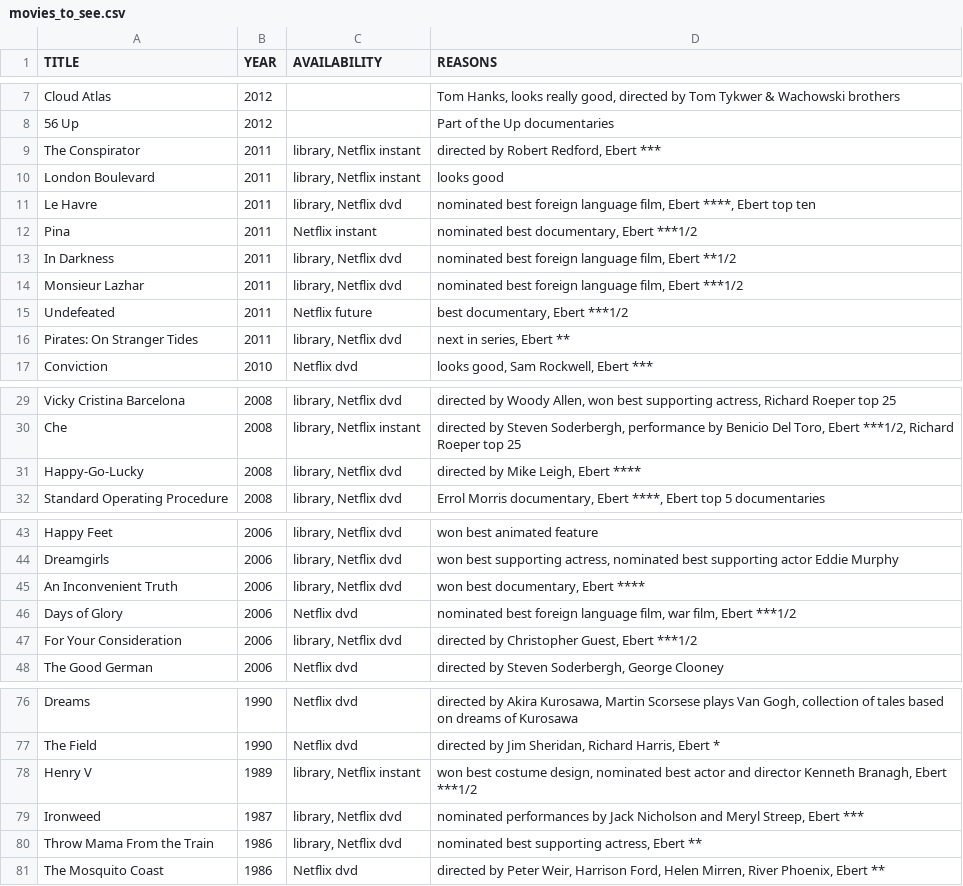
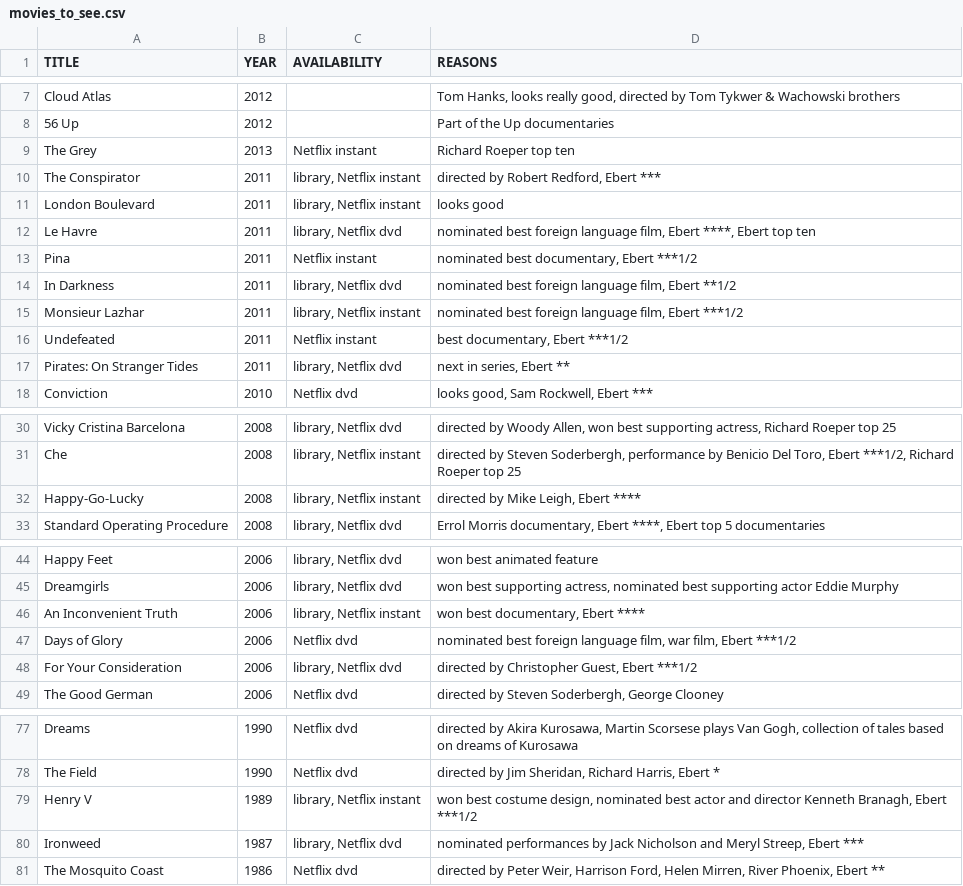
Before and after one commit to tgh/FiLTH, a CSV file: data/movies_to_see.csv, drawn as a sheet; only a part is shown, gaps mark what is left out; the diff covers the shown part only.

```diff
--- a/data/movies_to_see.csv
+++ b/data/movies_to_see.csv
@@ -8,2 +8,3 @@
 "56 Up",2012,,"Part of the Up documentaries"
+"The Grey",2013,"Netflix instant","Richard Roeper top ten"
 "The Conspirator",2011,"library, Netflix instant","directed by Robert Redford, Ebert ***"
@@ -13,4 +14,4 @@
 "In Darkness",2011,"library, Netflix dvd","nominated best foreign language film, Ebert **1/2"
-"Monsieur Lazhar",2011,"library, Netflix dvd","nominated best foreign language film, Ebert ***1/2"
-"Undefeated",2011,"Netflix future","best documentary, Ebert ***1/2"
+"Monsieur Lazhar",2011,"library, Netflix instant","nominated best foreign language film, Ebert ***1/2"
+"Undefeated",2011,"Netflix instant","best documentary, Ebert ***1/2"
 "Pirates: On Stranger Tides",2011,"library, Netflix dvd","next in series, Ebert **"
@@ -30,3 +31,3 @@
 "Che",2008,"library, Netflix instant","directed by Steven Soderbergh, performance by Benicio Del Toro, Ebert ***1/2, Richard Roeper top 25"
-"Happy-Go-Lucky",2008,"library, Netflix dvd","directed by Mike Leigh, Ebert ****"
+"Happy-Go-Lucky",2008,"library, Netflix instant","directed by Mike Leigh, Ebert ****"
 "Standard Operating Procedure",2008,"library, Netflix dvd","Errol Morris documentary, Ebert ****, Ebert top 5 documentaries"
@@ -44,3 +45,3 @@
 "Dreamgirls",2006,"library, Netflix dvd","won best supporting actress, nominated best supporting actor Eddie Murphy"
-"An Inconvenient Truth",2006,"library, Netflix dvd","won best documentary, Ebert ****"
+"An Inconvenient Truth",2006,"library, Netflix instant","won best documentary, Ebert ****"
 "Days of Glory",2006,"Netflix dvd","nominated best foreign language film, war film, Ebert ***1/2"
@@ -79,3 +80,2 @@
 "Ironweed",1987,"library, Netflix dvd","nominated performances by Jack Nicholson and Meryl Streep, Ebert ***"
-"Throw Mama From the Train",1986,"library, Netflix dvd","nominated best supporting actress, Ebert **"
 "The Mosquito Coast",1986,"Netflix dvd","directed by Peter Weir, Harrison Ford, Helen Mirren, River Phoenix, Ebert **"
```
Also changed, not shown: 1 edited cell elsewhere in this file, 3 other files.
